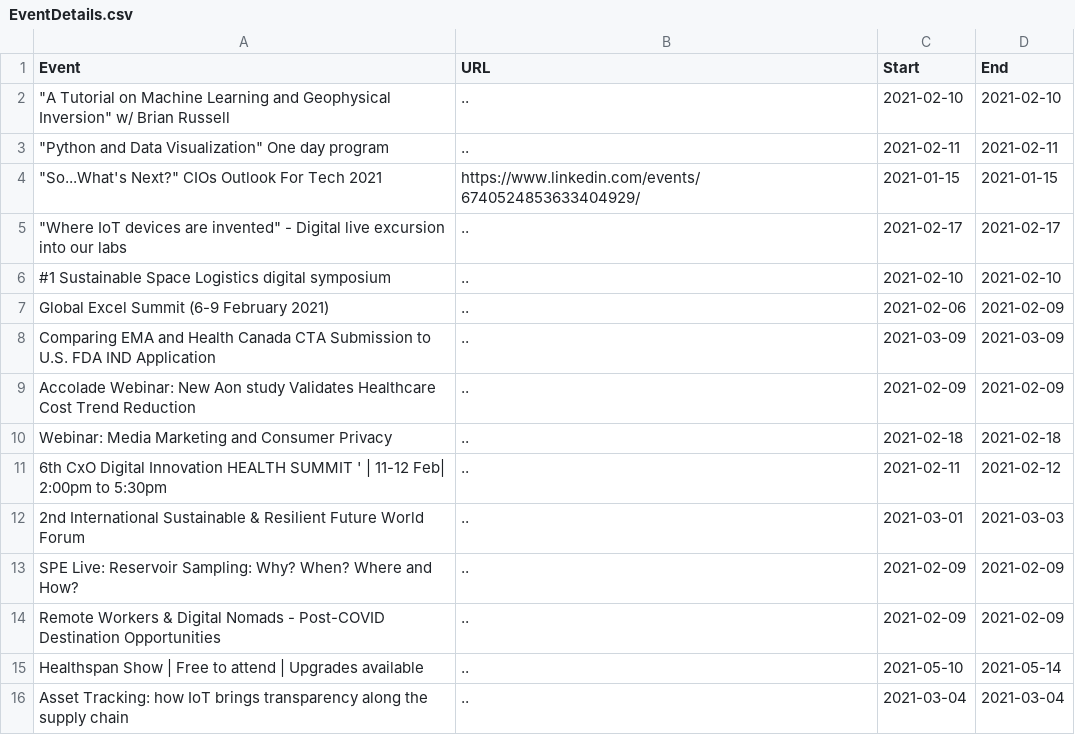
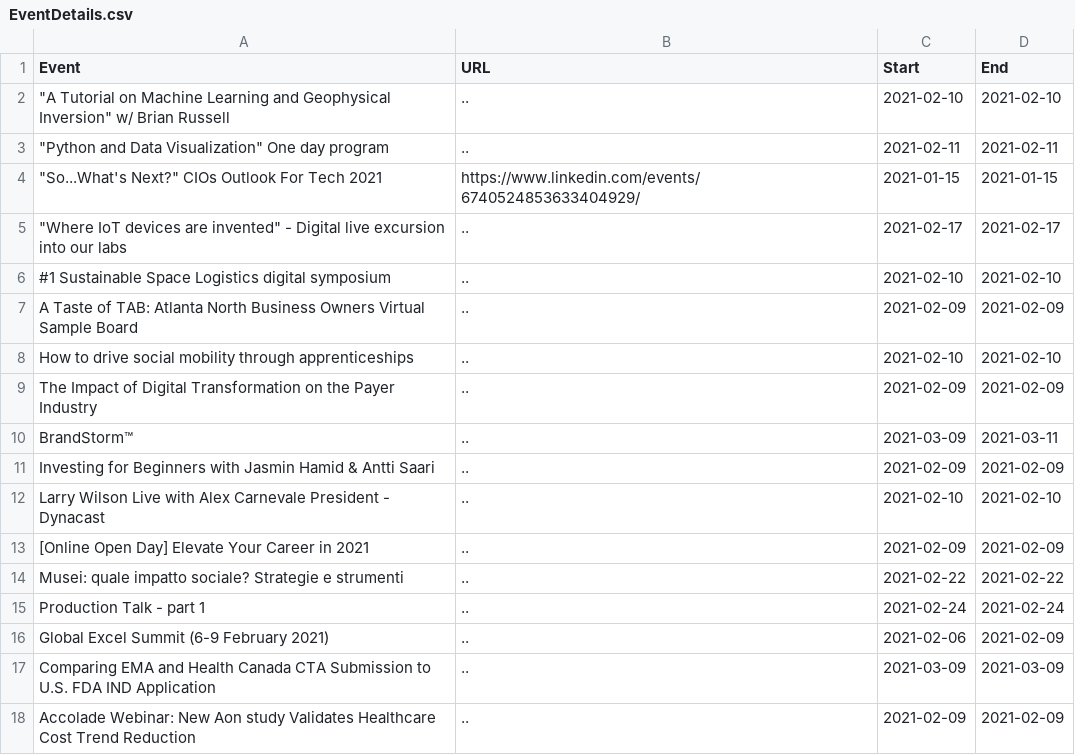
Before and after one commit to DragonflyStats/Projects, a CSV file: events/EventDetails.csv, drawn as a sheet; only a part is shown; the shorter side is filled out with more unchanged rows; the diff names each change by its address in the sheet, - before the commit and + after, or states it on an @@ line.

Commit message:
Update EventDetails.csv

```diff
--- a/events/EventDetails.csv
+++ b/events/EventDetails.csv
+row 7: A Taste of TAB: Atlanta North Business Owners Virtual Sample Board | .. | 2021-02-09 | 2021-02-09
+row 8: How to drive social mobility through apprenticeships | .. | 2021-02-10 | 2021-02-10
+row 9: The Impact of Digital Transformation on the Payer Industry | .. | 2021-02-09 | 2021-02-09
+row 10: BrandStorm™ | .. | 2021-03-09 | 2021-03-11
+row 11: Investing for Beginners with Jasmin Hamid & Antti Saari | .. | 2021-02-09 | 2021-02-09
+row 12: Larry Wilson Live with Alex Carnevale President - Dynacast | .. | 2021-02-10 | 2021-02-10
+row 13: [Online Open Day] Elevate Your Career in 2021 | .. | 2021-02-09 | 2021-02-09
+row 14: Musei: quale impatto sociale? Strategie e strumenti | .. | 2021-02-22 | 2021-02-22
+row 15: Production Talk - part 1 | .. | 2021-02-24 | 2021-02-24
```
